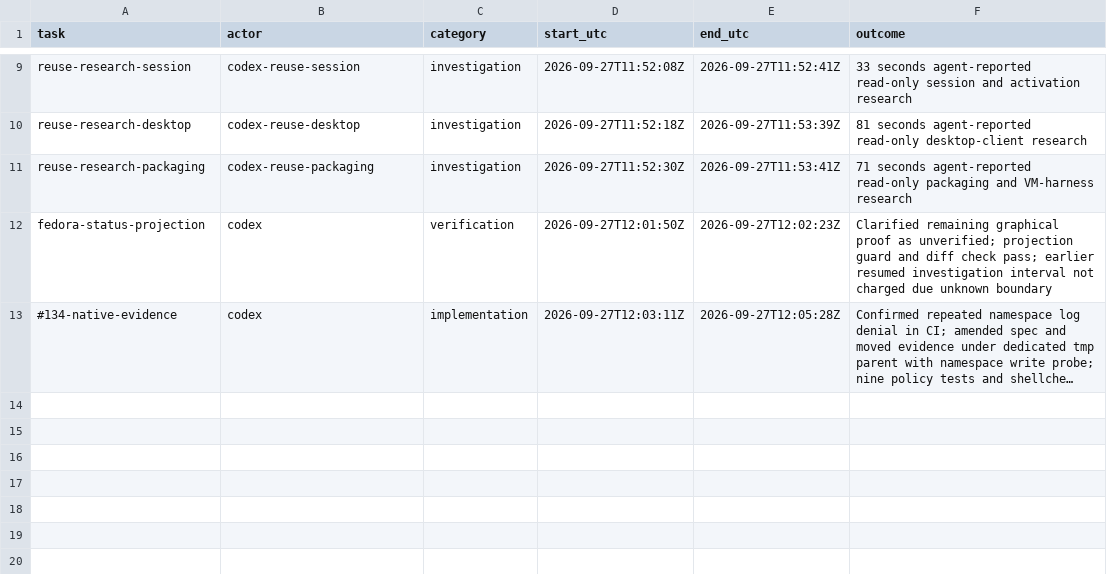
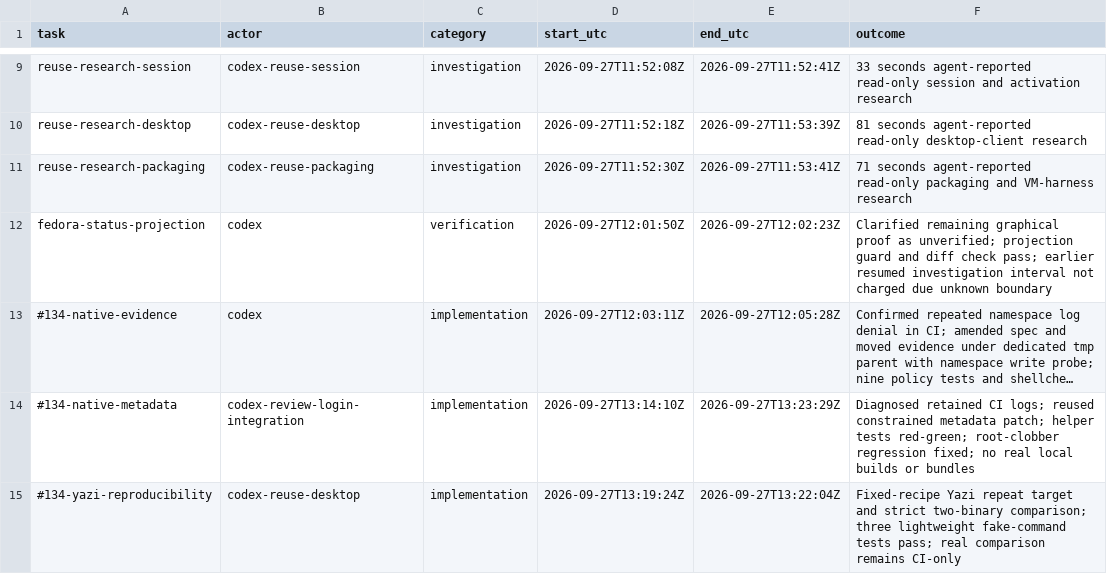
Before and after one commit to Pipeliner/realms-de, a CSV file: docs/task-time.csv, drawn as a sheet; only a part is shown, gaps mark what is left out; long unchanged cells end in …; the diff names each change by its address in the sheet, - before the commit and + after, or states it on an @@ line.

Commit message:
fix(packaging): verify metadata and repeat the same Yazi recipe

```diff
--- a/docs/task-time.csv
+++ b/docs/task-time.csv
+row 14: #134-native-metadata | codex-review-login-integration | implementation | 2026-09-27T13:14:10Z | 2026-09-27T13:23:29Z | Diagnosed retained CI logs; reused constrained metadata patch; helper tests red-green; root-clobber regression fixed; no real local builds or bundles
+row 15: #134-yazi-reproducibility | codex-reuse-desktop | implementation | 2026-09-27T13:19:24Z | 2026-09-27T13:22:04Z | Fixed-recipe Yazi repeat target and strict two-binary comparison; three lightweight fake-command tests pass; real comparison remains CI-only
```
Also changed, not shown: 20 other files.
